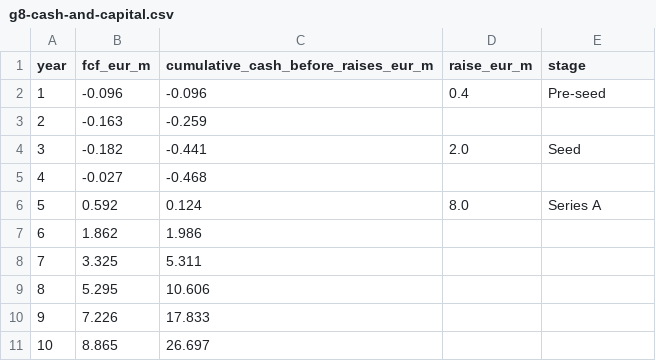
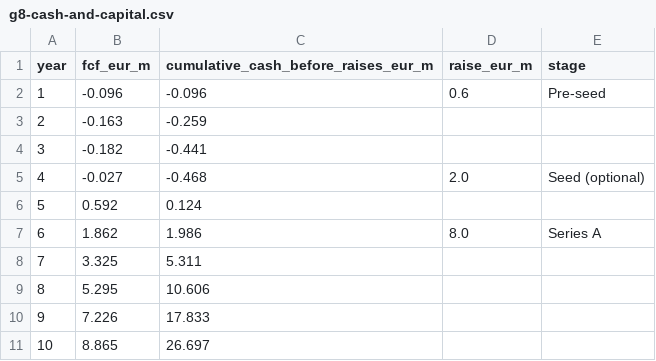
Before and after one commit to jadzoghaib/stride, a CSV file: business-plan/attachments/chart-data/g8-cash-and-capital.csv, drawn as a sheet.

```diff
--- a/business-plan/attachments/chart-data/g8-cash-and-capital.csv
+++ b/business-plan/attachments/chart-data/g8-cash-and-capital.csv
@@ -1,8 +1,8 @@
 year,fcf_eur_m,cumulative_cash_before_raises_eur_m,raise_eur_m,stage
-1,-0.096,-0.096,0.4,Pre-seed
+1,-0.096,-0.096,0.6,Pre-seed
 2,-0.163,-0.259,,
-3,-0.182,-0.441,2.0,Seed
-4,-0.027,-0.468,,
-5,0.592,0.124,8.0,Series A
-6,1.862,1.986,,
+3,-0.182,-0.441,,
+4,-0.027,-0.468,2.0,Seed (optional)
+5,0.592,0.124,,
+6,1.862,1.986,8.0,Series A
 7,3.325,5.311,,
```
Also changed, not shown: 9 other files.
